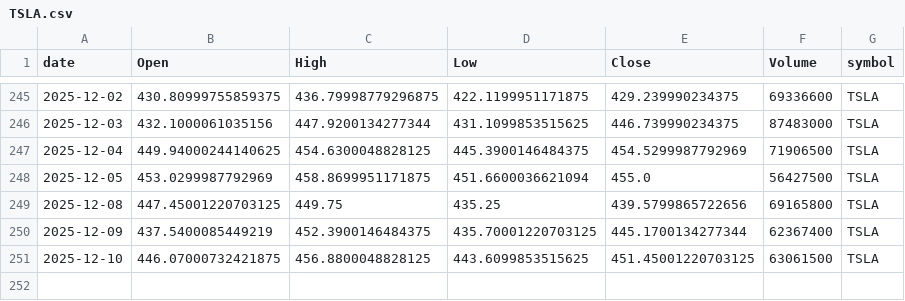
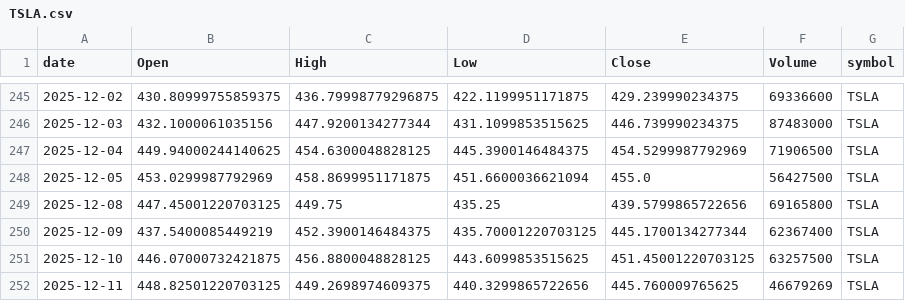
Before and after one commit to jauresfranck/pipeline_donnes-collectes_nettoye, a CSV file: data/TSLA.csv, drawn as a sheet; only a part is shown, gaps mark what is left out.

```diff
--- a/data/TSLA.csv
+++ b/data/TSLA.csv
@@ -250,2 +250,3 @@ date,Open,High,Low,Close,Volume,symbol
 2025-12-09,437.5400085449219,452.3900146484375,435.70001220703125,445.1700134277344,62367400,TSLA
-2025-12-10,446.07000732421875,456.8800048828125,443.6099853515625,451.45001220703125,63061500,TSLA
+2025-12-10,446.07000732421875,456.8800048828125,443.6099853515625,451.45001220703125,63257500,TSLA
+2025-12-11,448.82501220703125,449.2698974609375,440.3299865722656,445.760009765625,46679269,TSLA
```
Also changed, not shown: data/AAPL.csv, data/ALL_YFINANCE.csv, 6 other files.
